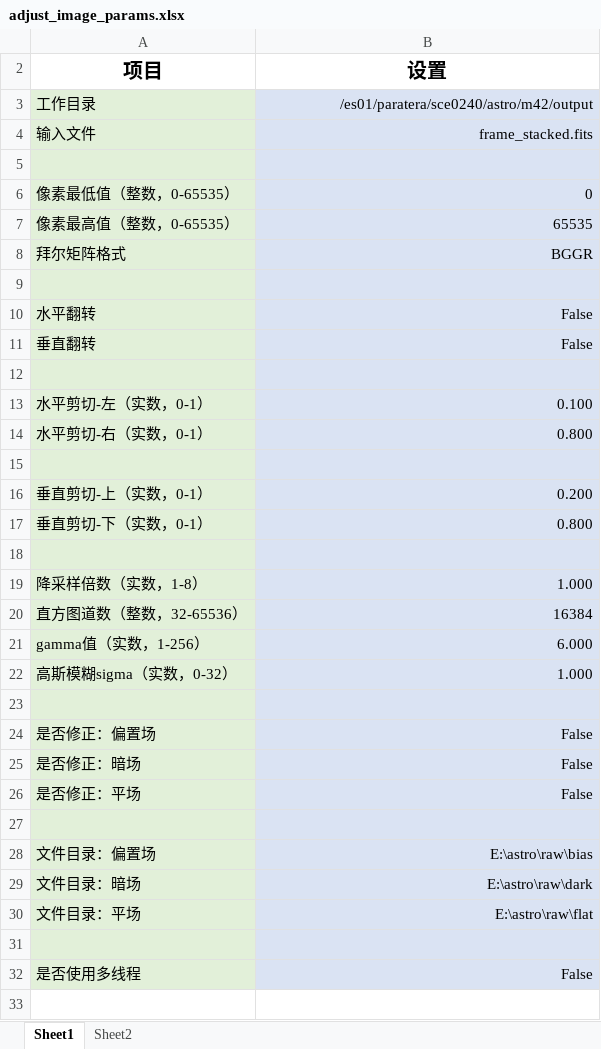
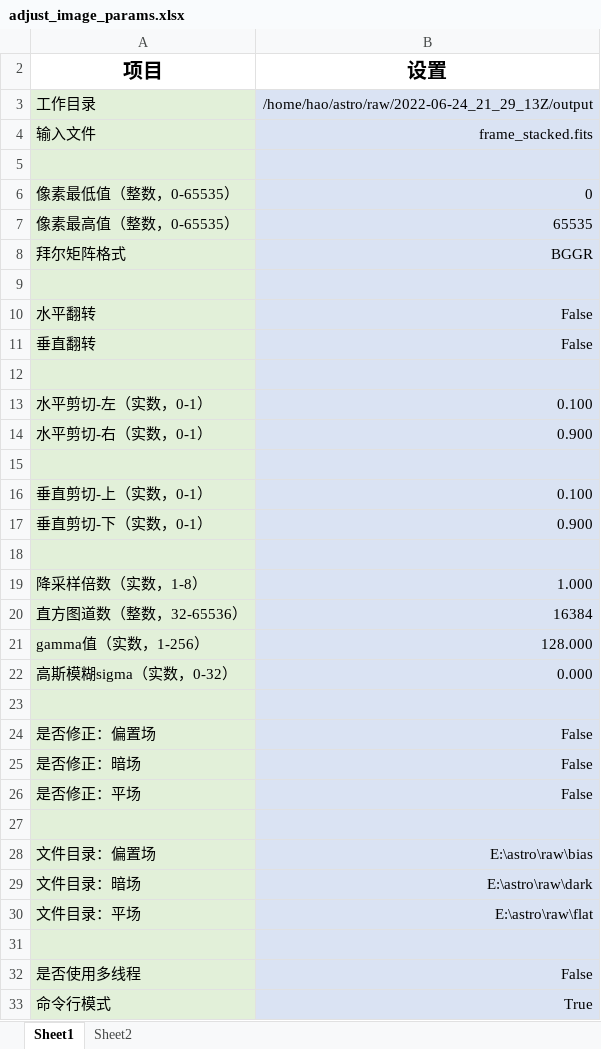
Before and after one commit to liuhao-cn/raw_stack, an Excel workbook: adjust_image_params.xlsx, sheet Sheet1, drawn as a sheet; values as stored, in another font and other column widths than the file's, no borders; the diff names each change by its address in the sheet, - before the commit and + after, or states it on an @@ line.

Commit message:
Update parameter files

```diff
--- a/adjust_image_params.xlsx (sheet Sheet1)
+++ b/adjust_image_params.xlsx (sheet Sheet1)
-B3 (设置): /es01/paratera/sce0240/astro/m42/output
+B3 (设置): /home/hao/astro/raw/2022-06-24_21_29_13Z/output
-B14 (设置): 0.800
+B14 (设置): 0.900
-B16 (设置): 0.200
+B16 (设置): 0.100
-B17 (设置): 0.800
+B17 (设置): 0.900
-B21 (设置): 6.000
+B21 (设置): 128.000
-B22 (设置): 1.000
+B22 (设置): 0.000
+row 33: 命令行模式 | True
```
Also changed, not shown: stack_params.xlsx.
